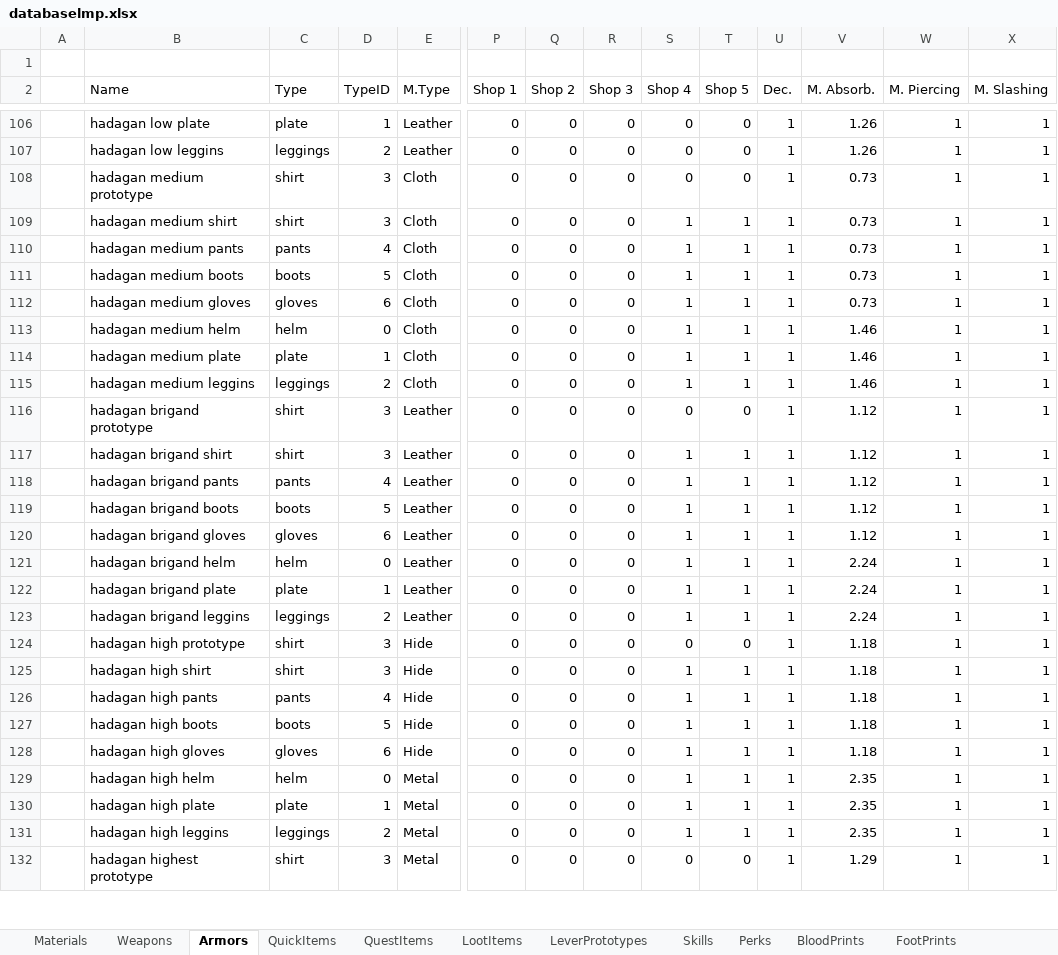
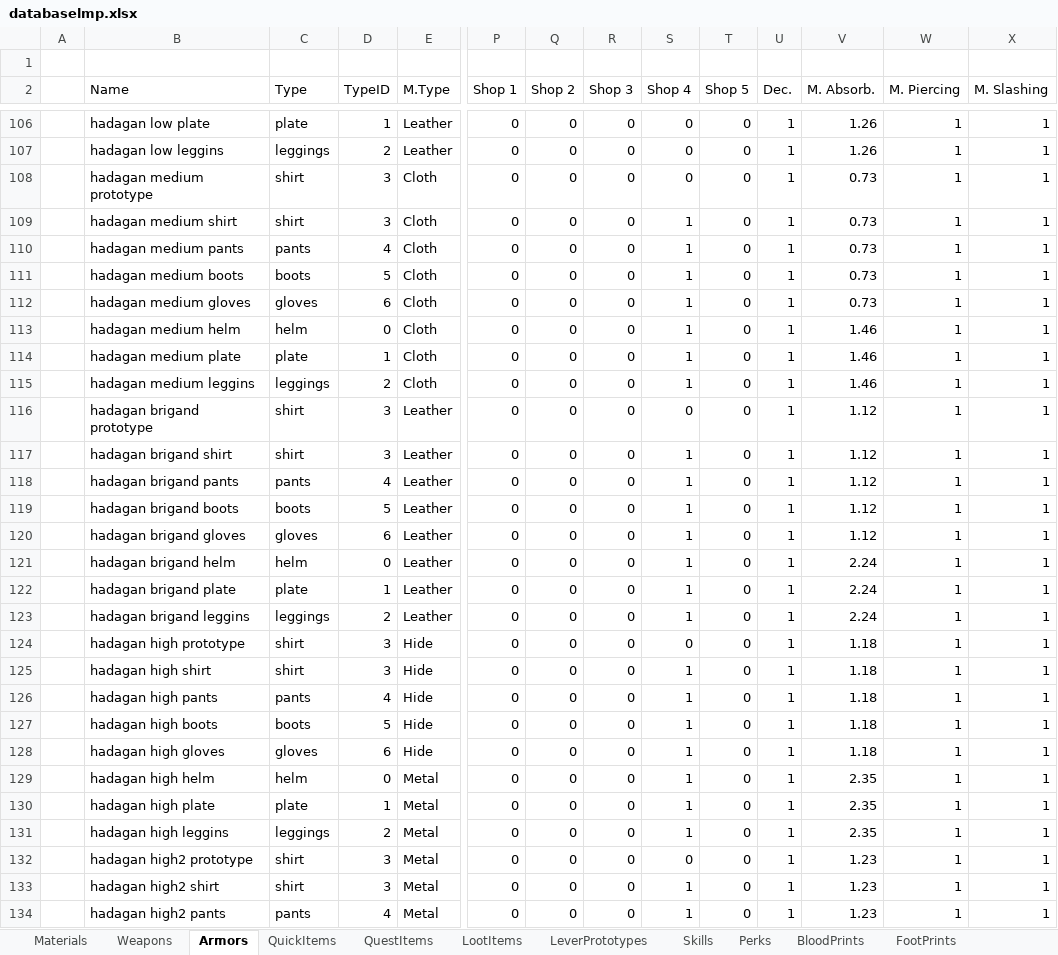
Before and after one commit to Kyr4l/ei-universal-mod, an Excel workbook: resources/universal-mod/xlsx/databaselmp.xlsx, sheet Armors, drawn as a sheet; only a part is shown, gaps mark what is left out; the shorter side is filled out with more unchanged rows; values as stored, in another font and other column widths than the file's, no borders; rows hold the shown columns only; the diff covers the shown part only; the diff names each change by its address in the sheet, - before the commit and + after, or states it on an @@ line.

Commit message:
removed jigran shop bloat moved the best suslanger armor bp to jigran reordered suslanger armors to match the stats increase from left ot right misc improvements

```diff
--- a/resources/universal-mod/xlsx/databaselmp.xlsx (sheet Armors)
+++ b/resources/universal-mod/xlsx/databaselmp.xlsx (sheet Armors)
-T109:T115 (Shop 5): 1
+T109:T115 (Shop 5): 0
-T117:T123 (Shop 5): 1
+T117:T123 (Shop 5): 0
-T125:T131 (Shop 5): 1
+T125:T131 (Shop 5): 0
@@ row 140 moved to row 132: hadagan high2 prototype @@
+row 133:  | hadagan high2 shirt | shirt | 3 | Metal | 0 | 0 | 0 | 1 | 0 | 1 | 1.23 | 1 | 1
+row 134:  | hadagan high2 pants | pants | 4 | Metal | 0 | 0 | 0 | 1 | 0 | 1 | 1.23 | 1 | 1
```
Also changed, not shown: 5 added rows, 7 removed rows and 10 edited cells elsewhere in this sheet, sheet Materials, 51 other files.
